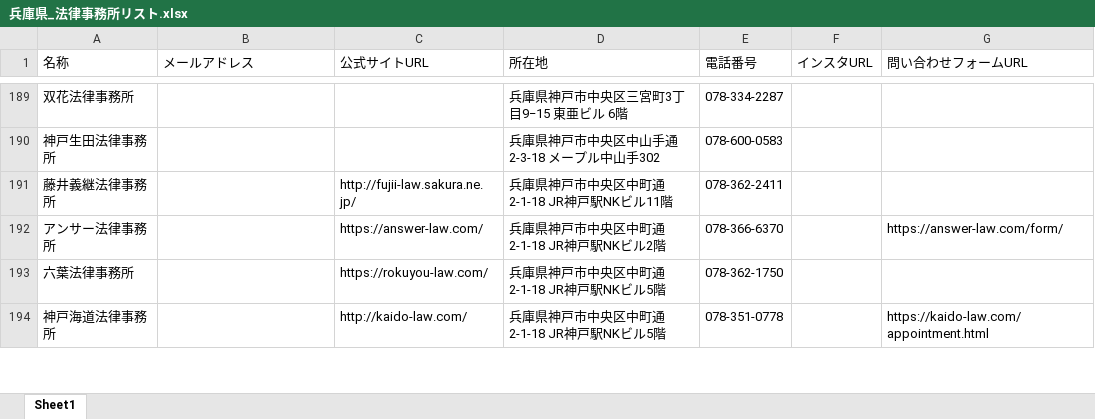
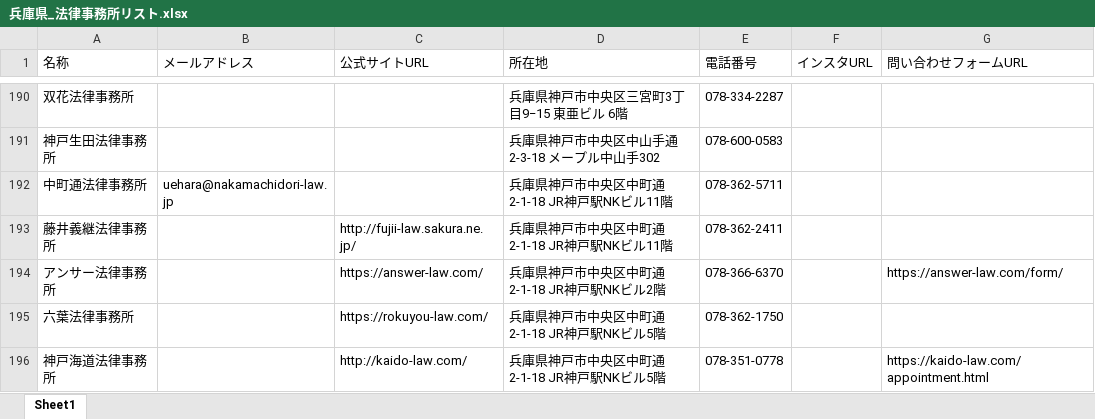
Before and after one commit to osamu5776-coder/Web-Data-Collection, an Excel workbook: 兵庫県_法律事務所リスト.xlsx, sheet Sheet1, drawn as a sheet; only a part is shown, gaps mark what is left out; values as stored, in another font and other column widths than the file's, no borders; the diff covers the shown part only; the diff names each change by its address in the sheet, - before the commit and + after, or states it on an @@ line.

```diff
--- a/兵庫県_法律事務所リスト.xlsx (sheet Sheet1)
+++ b/兵庫県_法律事務所リスト.xlsx (sheet Sheet1)
+row 192: 中町通法律事務所 | uehara@nakamachidori-law.jp |  | 兵庫県神戸市中央区中町通2-1-18 JR神戸駅NKビル11階 | 078-362-5711
```
Also changed, not shown: 4 added rows and 7 edited cells elsewhere in this sheet, 1 other file.
